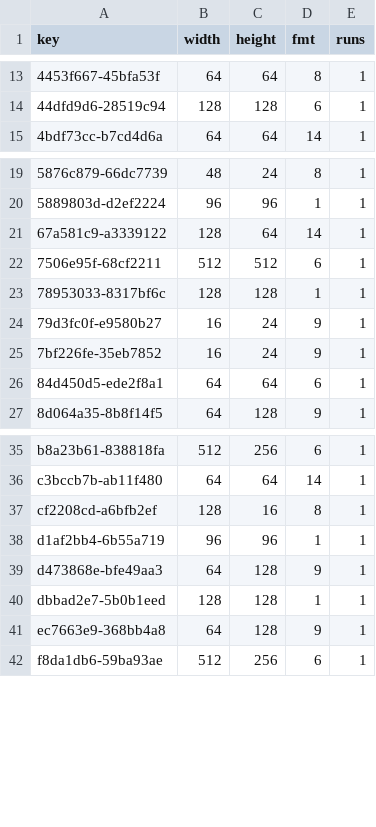
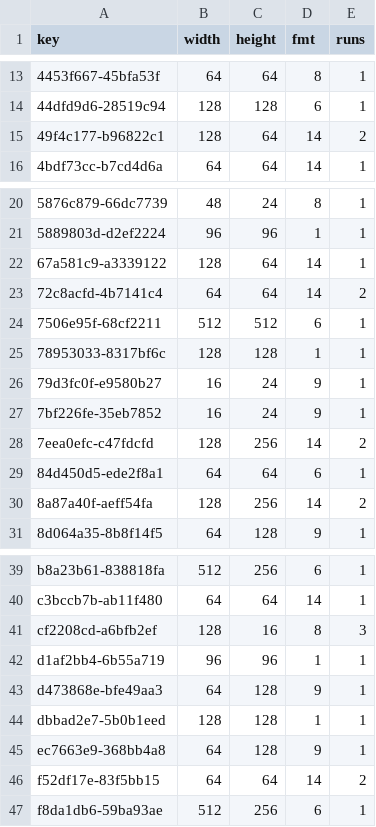
Before and after one commit to lamb2k/re4dc, a TSV file: port/dreamcast/tools/d367/vram/resident/castle18/r20e.tsv, drawn as a sheet; only a part is shown, gaps mark what is left out.

```diff
--- a/port/dreamcast/tools/d367/vram/resident/castle18/r20e.tsv
+++ b/port/dreamcast/tools/d367/vram/resident/castle18/r20e.tsv
@@ -14,2 +14,3 @@ key	width	height	fmt	runs
 44dfd9d6-28519c94	128	128	6	1
+49f4c177-b96822c1	128	64	14	2
 4bdf73cc-b7cd4d6a	64	64	14	1
@@ -21,2 +22,3 @@ key	width	height	fmt	runs
 67a581c9-a3339122	128	64	14	1
+72c8acfd-4b7141c4	64	64	14	2
 7506e95f-68cf2211	512	512	6	1
@@ -25,3 +27,5 @@ key	width	height	fmt	runs
 7bf226fe-35eb7852	16	24	9	1
+7eea0efc-c47fdcfd	128	256	14	2
 84d450d5-ede2f8a1	64	64	6	1
+8a87a40f-aeff54fa	128	256	14	2
 8d064a35-8b8f14f5	64	128	9	1
@@ -36,3 +40,3 @@ b8a23b61-838818fa	512	256	6	1
 c3bccb7b-ab11f480	64	64	14	1
-cf2208cd-a6bfb2ef	128	16	8	1
+cf2208cd-a6bfb2ef	128	16	8	3
 d1af2bb4-6b55a719	96	96	1	1
@@ -41,2 +45,3 @@ dbbad2e7-5b0b1eed	128	128	1	1
 ec7663e9-368bb4a8	64	128	9	1
+f52df17e-83f5bb15	64	64	14	2
 f8da1db6-59ba93ae	512	256	6	1
```
Also changed, not shown: port/dreamcast/tools/d367/vram/resident/castle18/r20c.tsv, port/dreamcast/tools/d367/vram/resident/castle18/r20d.tsv, 5 other files.
